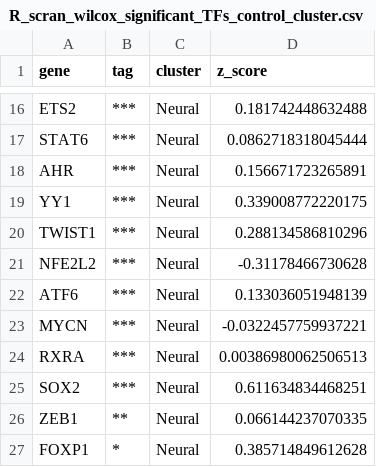
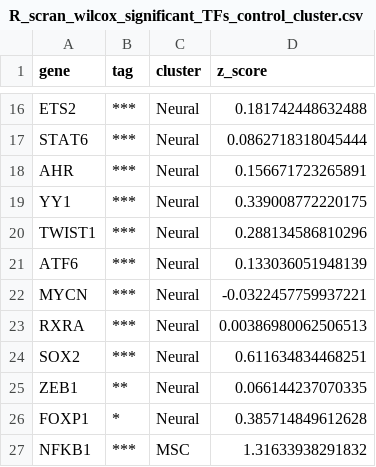
Before and after one commit to rissahe/LR2TF_HiWi, a CSV file: R_scran_wilcox_significant_TFs_control_cluster.csv, drawn as a sheet; only a part is shown, gaps mark what is left out; the shorter side is filled out with more unchanged rows; the diff names each change by its address in the sheet, - before the commit and + after, or states it on an @@ line.

```diff
--- a/R_scran_wilcox_significant_TFs_control_cluster.csv
+++ b/R_scran_wilcox_significant_TFs_control_cluster.csv
-row 21: NFE2L2 | *** | Neural | -0.31178466730628
```
Also changed, not shown: 36 other files.
